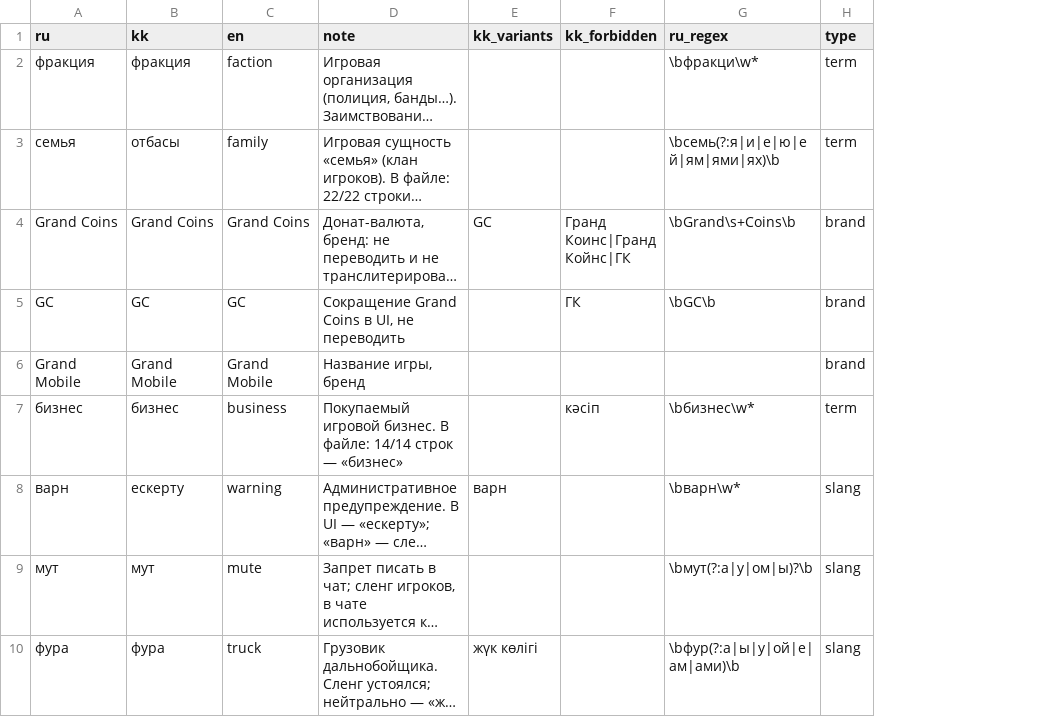
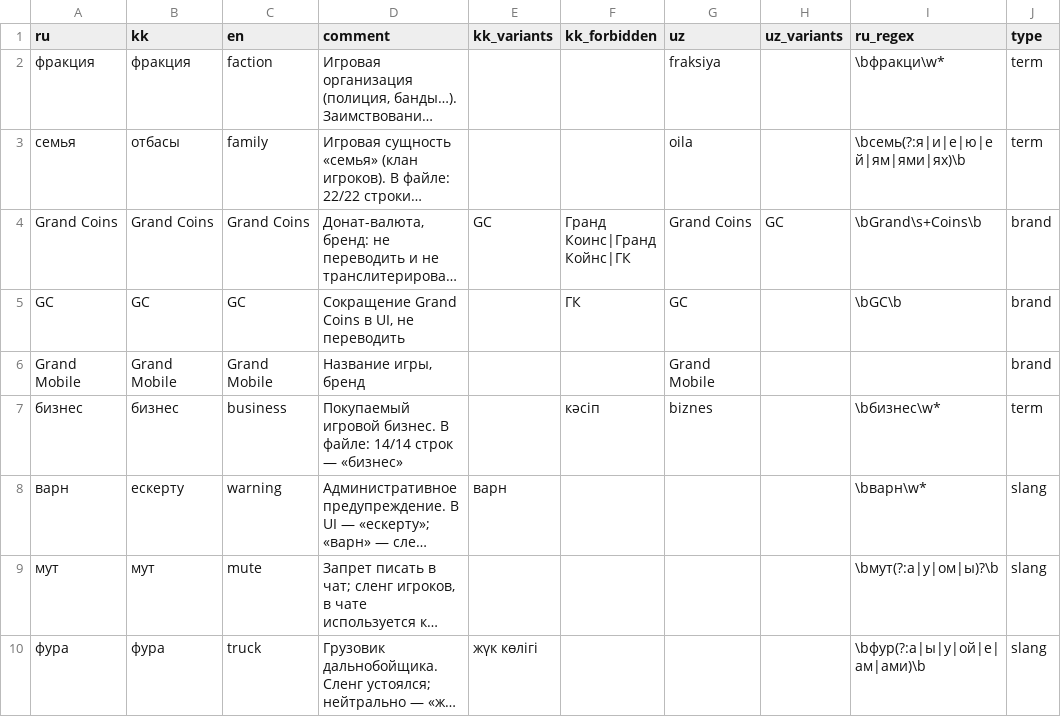
Before and after one commit to SAKEDA-hub/evernest, a CSV file: glossary.csv, drawn as a sheet; only a part is shown; long unchanged cells end in …; the diff names each change by its address in the sheet, - before the commit and + after, or states it on an @@ line.

```diff
--- a/glossary.csv
+++ b/glossary.csv
+column G (uz), rows 2-7: fraksiya | oila | Grand Coins | GC | Grand Mobile | biznes
+column H (uz_variants), row 4: GC
-D1: note
+D1: comment
```
Also changed, not shown: 4 other files.
